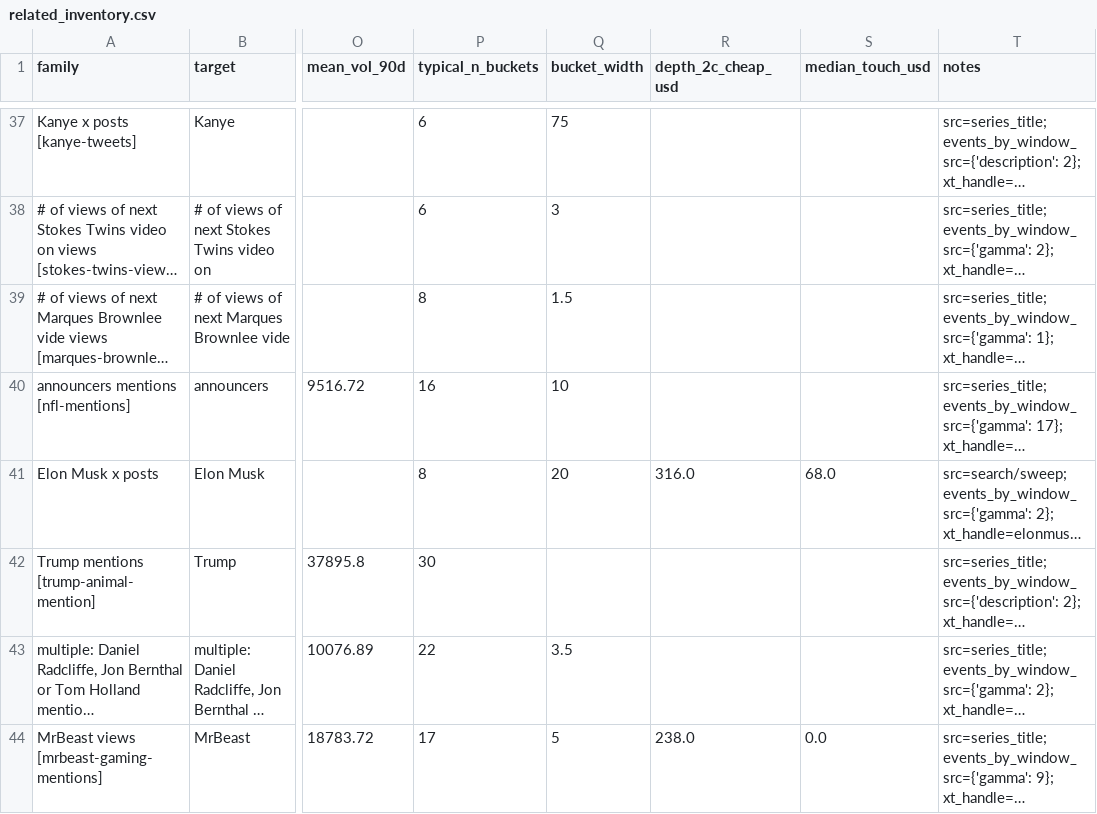
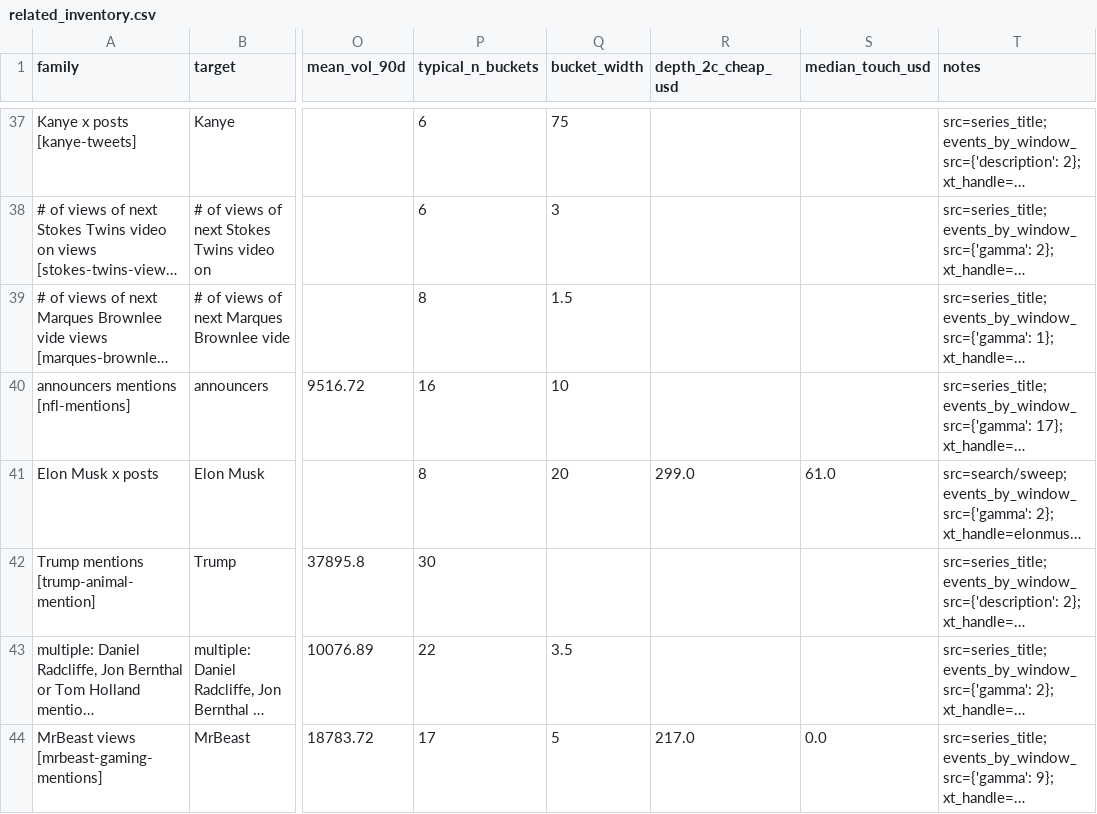
Before and after one commit to arvinhadidi/elon-poly-experiment, a CSV file: elon/data/related_inventory.csv, drawn as a sheet; only a part is shown, gaps mark what is left out; long unchanged cells end in …; the diff covers the shown part only; the diff names each change by its address in the sheet, - before the commit and + after, or states it on an @@ line.

```diff
--- a/elon/data/related_inventory.csv
+++ b/elon/data/related_inventory.csv
-R41 (depth_2c_cheap_usd): 316.0
+R41 (depth_2c_cheap_usd): 299.0
-S41 (median_touch_usd): 68.0
+S41 (median_touch_usd): 61.0
-R44 (depth_2c_cheap_usd): 238.0
+R44 (depth_2c_cheap_usd): 217.0
```
Also changed, not shown: 1 removed row and 22 edited cells elsewhere in this file, elon/data/related_books.csv, elon/data/related_events.csv, 4 other files.
